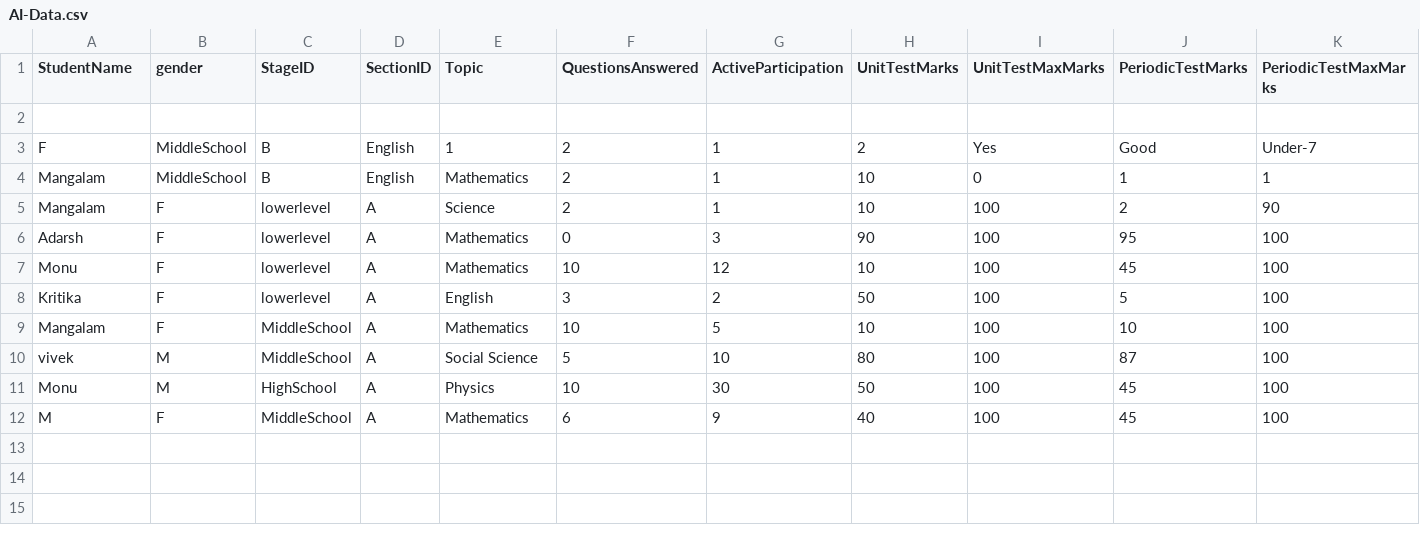
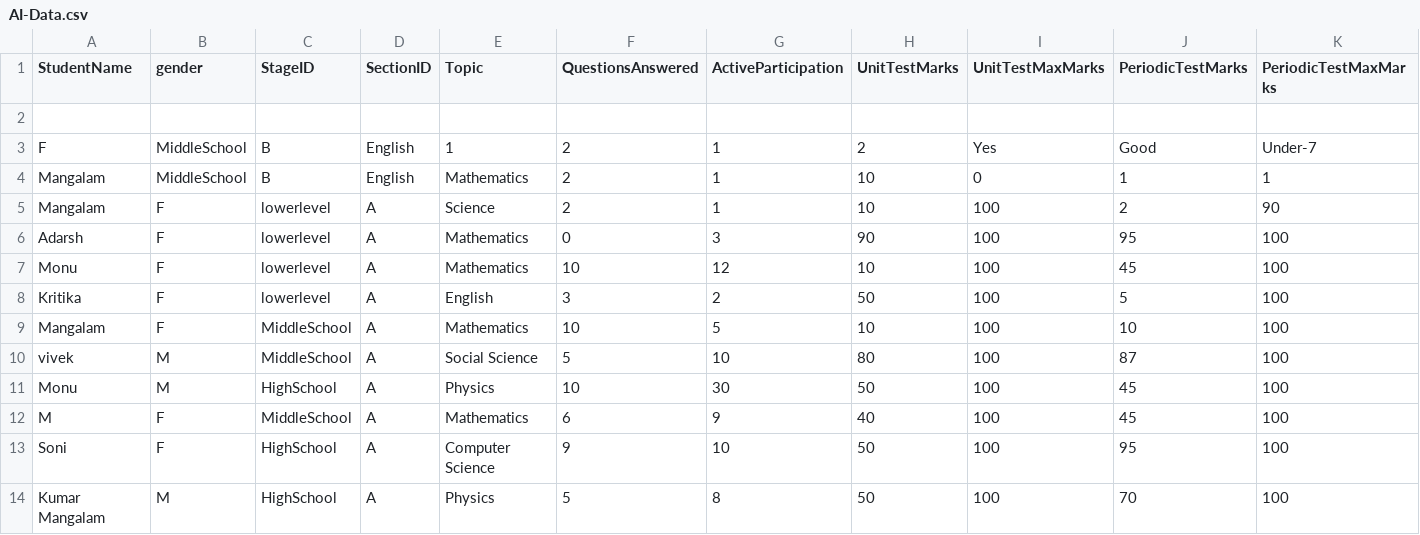
Before and after one commit to KumarMangalamSingh/StudentPerformancePrediction-ML, a CSV file: AI-Data.csv, drawn as a sheet; only a part is shown; rows hold the shown columns only; the diff names each change by its address in the sheet, - before the commit and + after, or states it on an @@ line.

Commit message:
added the things as per the discussion

```diff
--- a/AI-Data.csv
+++ b/AI-Data.csv
+row 13: Soni | F | HighSchool | A | Computer Science | 9 | 10 | 50 | 100 | 95 | 100
+row 14: Kumar Mangalam | M | HighSchool | A | Physics | 5 | 8 | 50 | 100 | 70 | 100
```
Also changed, not shown: 1 other file.
